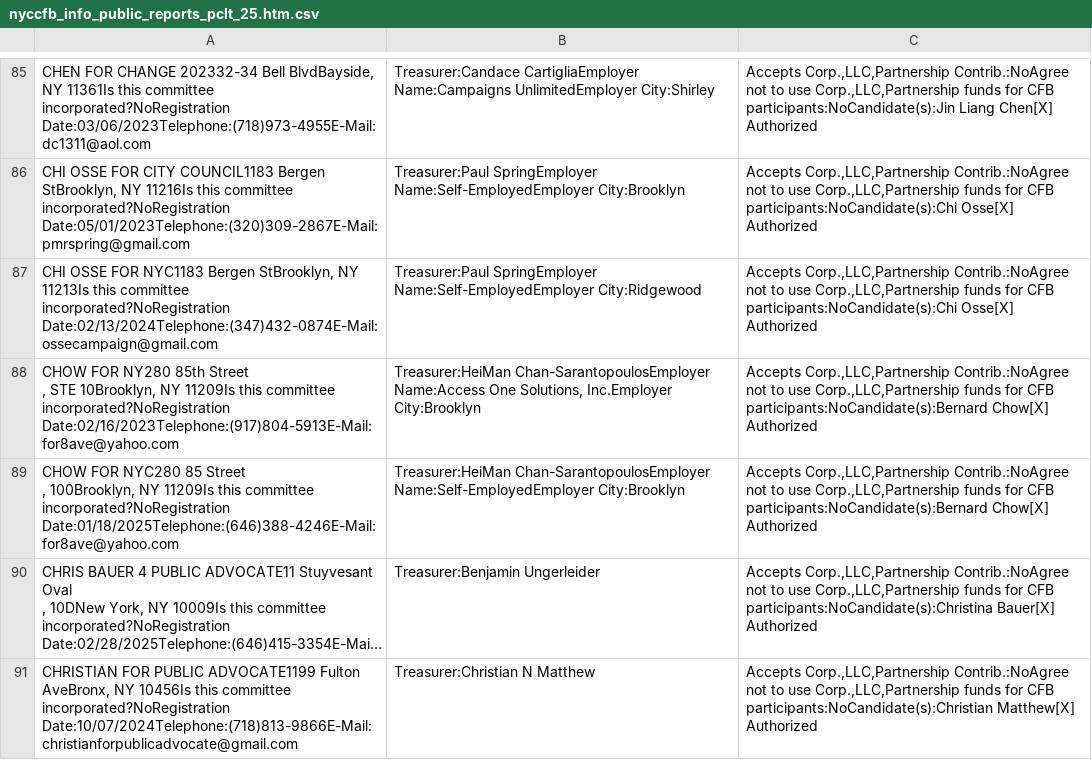
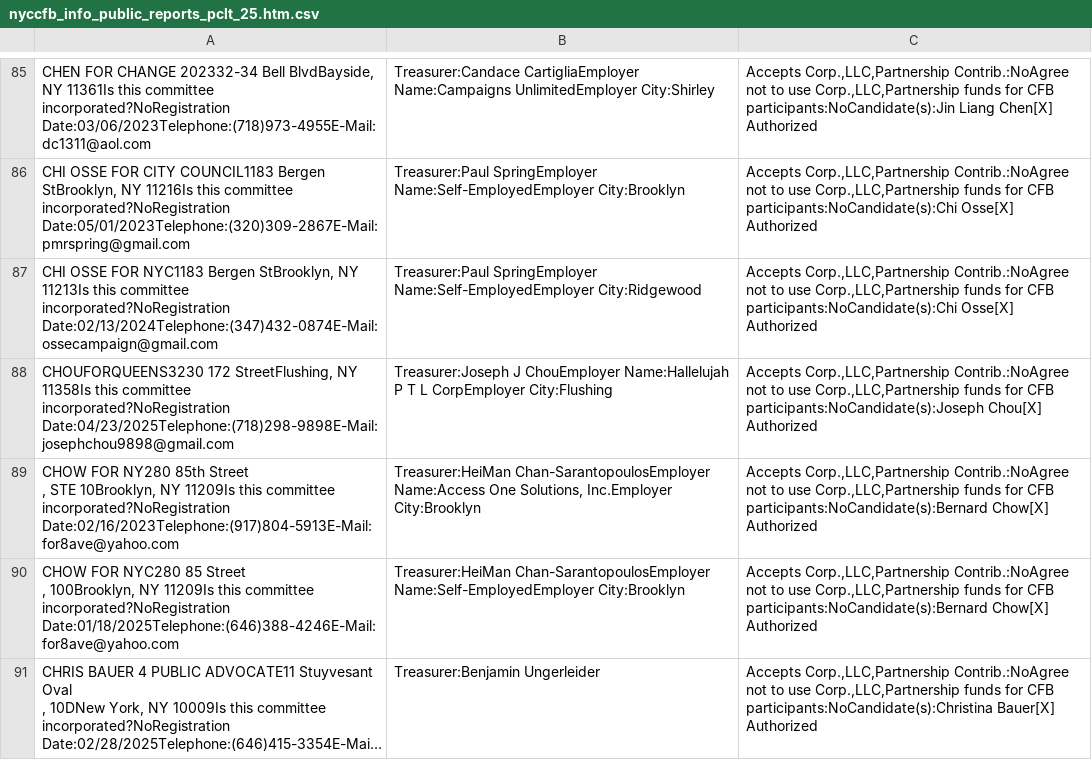
Before and after one commit to fedex1/campaign-tracker, a CSV file: nyccfb_info_public_reports_pclt_25.htm.csv, drawn as a sheet; only a part is shown, gaps mark what is left out; the shorter side is filled out with more unchanged rows; long unchanged cells end in …; the diff names each change by its address in the sheet, - before the commit and + after, or states it on an @@ line.

```diff
--- a/nyccfb_info_public_reports_pclt_25.htm.csv
+++ b/nyccfb_info_public_reports_pclt_25.htm.csv
+row 88: CHOUFORQUEENS3230 172 StreetFlushing, NY 11358Is this committee incorporated?NoRegistration Date:04/23/2025Telephone:(718)298-9898E-Mail:josephchou9898@gmail.com | Treasurer:Joseph J ChouEmployer Name:Hallelujah P T L CorpEmployer City:Flushing | Accepts Corp.,LLC,Partnership Contrib.:NoAgree not to use Corp.,LLC,Partnership funds for CFB participants:NoCandidate(s):Joseph Chou[X] Authorized
```
Also changed, not shown: committees.csv, nyccfb_info_public_reports_candidate_25.htm.csv, 1 other file.
